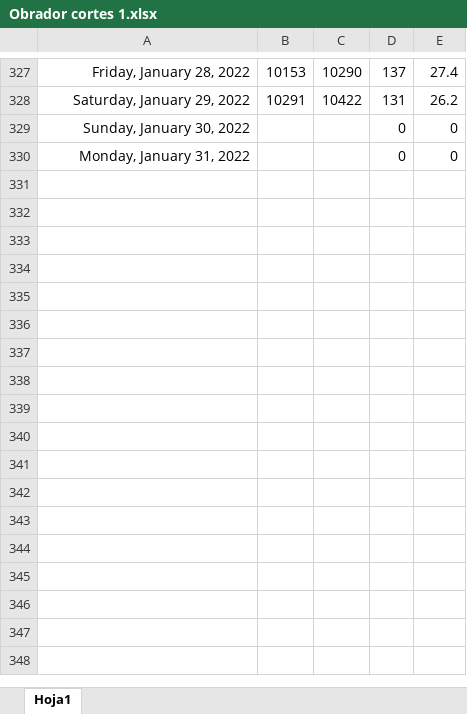
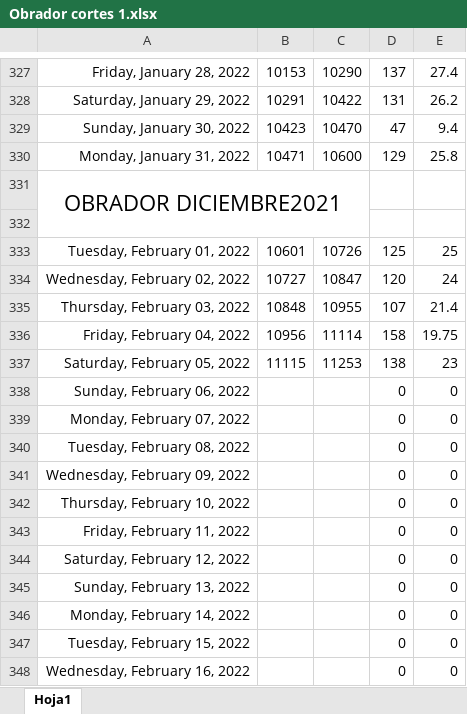
Before and after one commit to Hydra9999414/Cortes, an Excel workbook: Obrador cortes 1.xlsx, sheet Hoja1, drawn as a sheet; only a part is shown, gaps mark what is left out; values as stored, in another font and other column widths than the file's, no borders; addresses are those after the commit; the diff covers the shown part only; the diff names each change by its address in the sheet, - before the commit and + after, or states it on an @@ line.

```diff
--- a/Obrador cortes 1.xlsx (sheet Hoja1)
+++ b/Obrador cortes 1.xlsx (sheet Hoja1)
+row 329: Sunday, January 30, 2022 | 10423 | 10470 | 47 | 9.4
+row 330: Monday, January 31, 2022 | 10471 | 10600 | 129 | 25.8
+row 331: OBRADOR DICIEMBRE2021
+row 332: (empty)
+row 333: Tuesday, February 01, 2022 | 10601 | 10726 | 125 | 25
+row 334: Wednesday, February 02, 2022 | 10727 | 10847 | 120 | 24
+row 335: Thursday, February 03, 2022 | 10848 | 10955 | 107 | 21.4
+row 336: Friday, February 04, 2022 | 10956 | 11114 | 158 | 19.75
+row 337: Saturday, February 05, 2022 | 11115 | 11253 | 138 | 23
-A338: Sunday, January 30, 2022
+A338: Sunday, February 06, 2022
+row 339: Monday, February 07, 2022 |  |  | 0 | 0
+row 340: Tuesday, February 08, 2022 |  |  | 0 | 0
+row 341: Wednesday, February 09, 2022 |  |  | 0 | 0
+row 342: Thursday, February 10, 2022 |  |  | 0 | 0
+row 343: Friday, February 11, 2022 |  |  | 0 | 0
+row 344: Saturday, February 12, 2022 |  |  | 0 | 0
+row 345: Sunday, February 13, 2022 |  |  | 0 | 0
-A346: Monday, January 31, 2022
+A346: Monday, February 14, 2022
+row 347: Tuesday, February 15, 2022 |  |  | 0 | 0
+row 348: Wednesday, February 16, 2022 |  |  | 0 | 0
```
Also changed, not shown: 12 added rows elsewhere in this sheet, formulas that keep their value, Nuevo Proyecto.xlsx.
